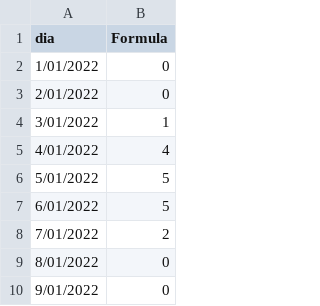
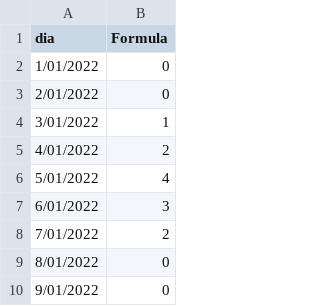
Before and after one commit to joanroycar/csv, a CSV file: Aseo -Limpieza.csv, drawn as a sheet; only a part is shown.

```diff
--- a/Aseo -Limpieza.csv
+++ b/Aseo -Limpieza.csv
@@ -4,5 +4,5 @@
 3/01/2022;1
-4/01/2022;4
-5/01/2022;5
-6/01/2022;5
+4/01/2022;2
+5/01/2022;4
+6/01/2022;3
 7/01/2022;2
```
Also changed, not shown: 2 other files.
